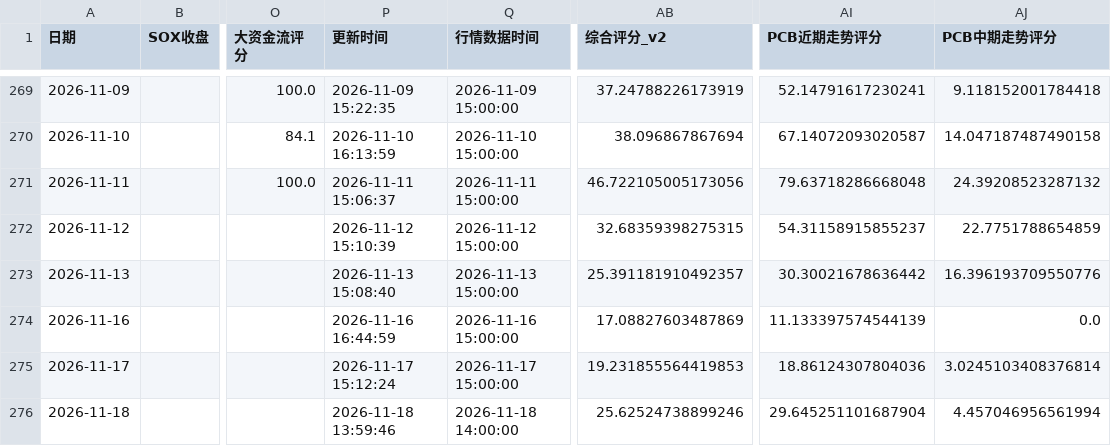
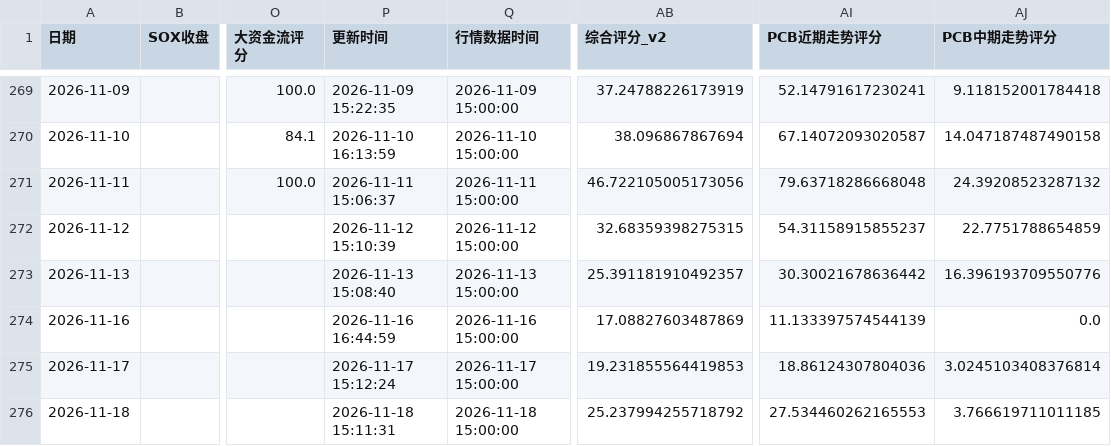
Before and after one commit to yuxzhang1987-maker/shennan-score-dashboard, a CSV file: data/history.csv, drawn as a sheet; only a part is shown, gaps mark what is left out; the diff names each change by its address in the sheet, - before the commit and + after, or states it on an @@ line.

```diff
--- a/data/history.csv
+++ b/data/history.csv
-P276 (更新时间): 2026-11-18 13:59:46
+P276 (更新时间): 2026-11-18 15:11:31
-Q276 (行情数据时间): 2026-11-18 14:00:00
+Q276 (行情数据时间): 2026-11-18 15:00:00
-AB276 (综合评分_v2): 25.62524738899246
+AB276 (综合评分_v2): 25.237994255718792
-AI276 (PCB近期走势评分): 29.645251101687904
+AI276 (PCB近期走势评分): 27.534460262165553
-AJ276 (PCB中期走势评分): 4.457046956561994
+AJ276 (PCB中期走势评分): 3.766619711011185
```
Also changed, not shown: data/hourly_history.csv, data/quant_factor_history.csv, 3 other files.
